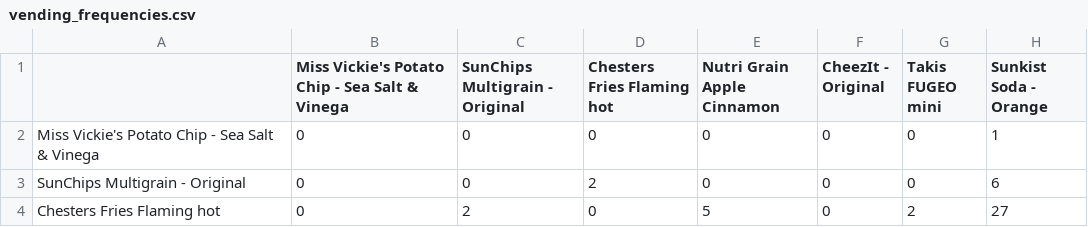
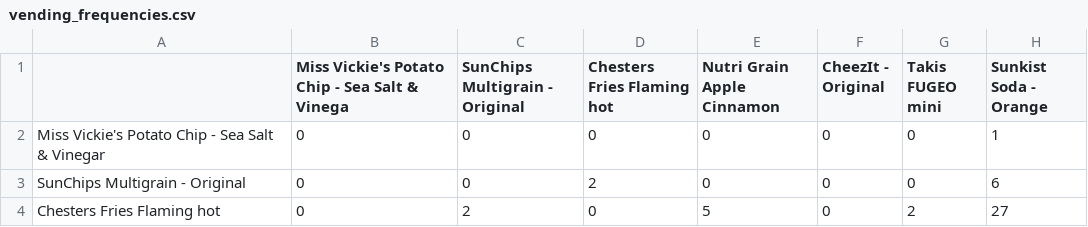
Before and after one commit to tomweinandy/AIinPowerBI, a CSV file: vending_frequencies.csv, drawn as a sheet; only a part is shown; the diff names each change by its address in the sheet, - before the commit and + after, or states it on an @@ line.

```diff
--- a/vending_frequencies.csv
+++ b/vending_frequencies.csv
-A2: …Salt & Vinega
+A2: …Salt & Vinegar
```
Also changed, not shown: vending.csv.
